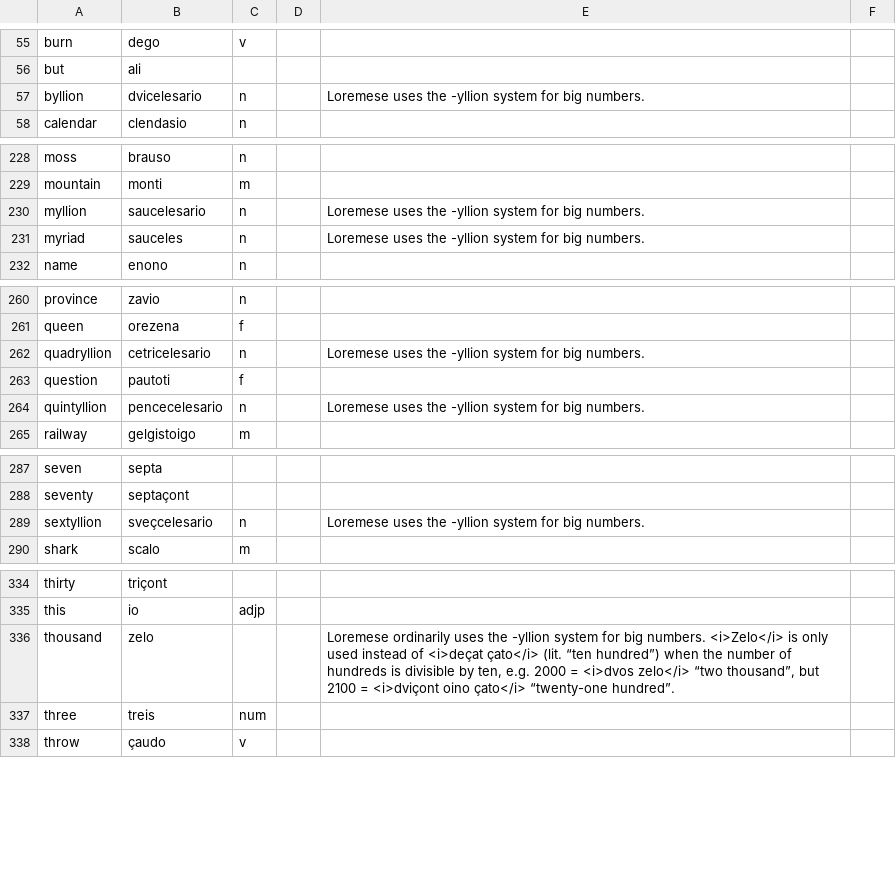
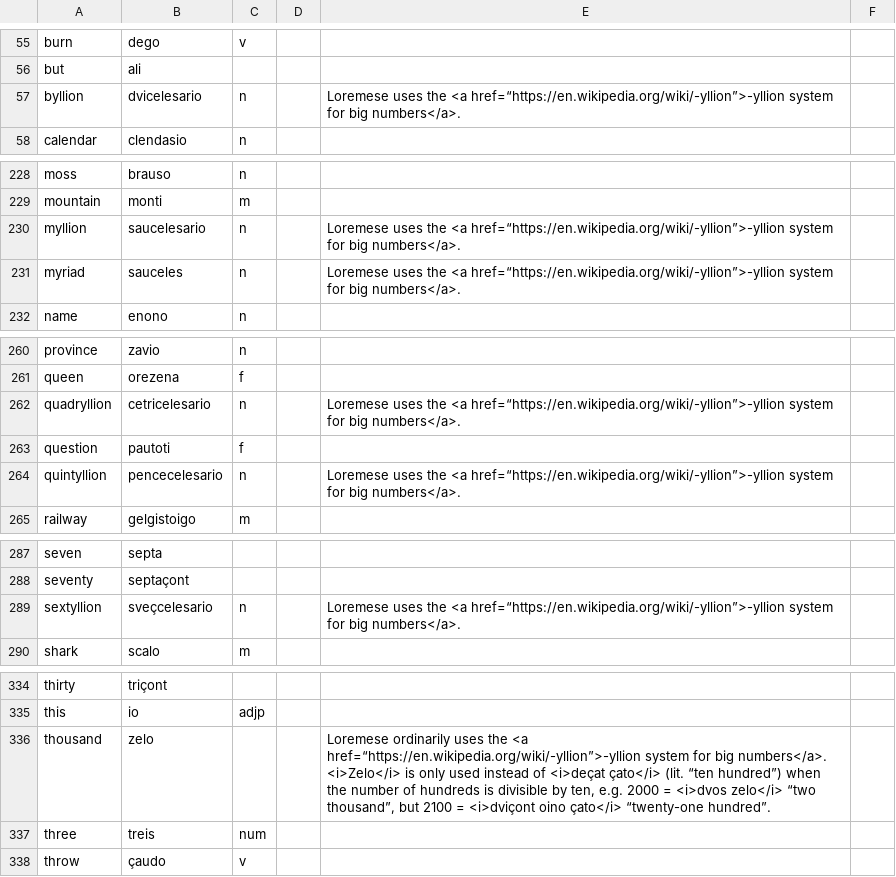
Before and after one commit to baphometenreal/balls.skin, a CSV file: LoT/dictionary/loremese/words.csv, drawn as a sheet; only a part is shown, gaps mark what is left out; the diff covers the shown part only.

Commit message:
Update words.csv

```diff
--- a/LoT/dictionary/loremese/words.csv
+++ b/LoT/dictionary/loremese/words.csv
@@ -56,3 +56,3 @@ burn;dego;v;;
 but;ali;;;
-byllion;dvicelesario;n;;Loremese uses the -yllion system for big numbers.
+byllion;dvicelesario;n;;Loremese uses the <a href=“https://en.wikipedia.org/wiki/-yllion”>-yllion system for big numbers</a>.
 calendar;clendasio;n;;
@@ -229,4 +229,4 @@ moss;brauso;n;;
 mountain;monti;m;;
-myllion;saucelesario;n;;Loremese uses the -yllion system for big numbers.
-myriad;sauceles;n;;Loremese uses the -yllion system for big numbers.
+myllion;saucelesario;n;;Loremese uses the <a href=“https://en.wikipedia.org/wiki/-yllion”>-yllion system for big numbers</a>.
+myriad;sauceles;n;;Loremese uses the <a href=“https://en.wikipedia.org/wiki/-yllion”>-yllion system for big numbers</a>.
 name;enono;n;;
@@ -261,5 +261,5 @@ province;zavio;n;;
 queen;orezena;f;;
-quadryllion;cetricelesario;n;;Loremese uses the -yllion system for big numbers.
+quadryllion;cetricelesario;n;;Loremese uses the <a href=“https://en.wikipedia.org/wiki/-yllion”>-yllion system for big numbers</a>.
 question;pautoti;f;;
-quintyllion;pencecelesario;n;;Loremese uses the -yllion system for big numbers.
+quintyllion;pencecelesario;n;;Loremese uses the <a href=“https://en.wikipedia.org/wiki/-yllion”>-yllion system for big numbers</a>.
 railway;gelgistoigo;m;;
@@ -288,3 +288,3 @@ seven;septa;;;
 seventy;septaçont;;;
-sextyllion;sveçcelesario;n;;Loremese uses the -yllion system for big numbers.
+sextyllion;sveçcelesario;n;;Loremese uses the <a href=“https://en.wikipedia.org/wiki/-yllion”>-yllion system for big numbers</a>.
 shark;scalo;m;;
@@ -335,3 +335,3 @@ thirty;triçont;;;
 this;io;adjp;;
-thousand;zelo;;;Loremese ordinarily uses the -yllion system for big numbers. <i>Zelo</i> is only used instead of <i>deçat çato</i> (lit. “ten hundred”) when the number of hundreds is divisible by ten, e.g. 2000 = <i>dvos zelo</i> “two thousand”, but 2100 = <i>dviçont oino çato</i> “twenty-one hundred”.
+thousand;zelo;;;Loremese ordinarily uses the <a href=“https://en.wikipedia.org/wiki/-yllion”>-yllion system for big numbers</a>. <i>Zelo</i> is only used instead of <i>deçat çato</i> (lit. “ten hundred”) when the number of hundreds is divisible by ten, e.g. 2000 = <i>dvos zelo</i> “two thousand”, but 2100 = <i>dviçont oino çato</i> “twenty-one hundred”.
 three;treis;num;;
```
Also changed, not shown: 1 edited cell elsewhere in this file.
